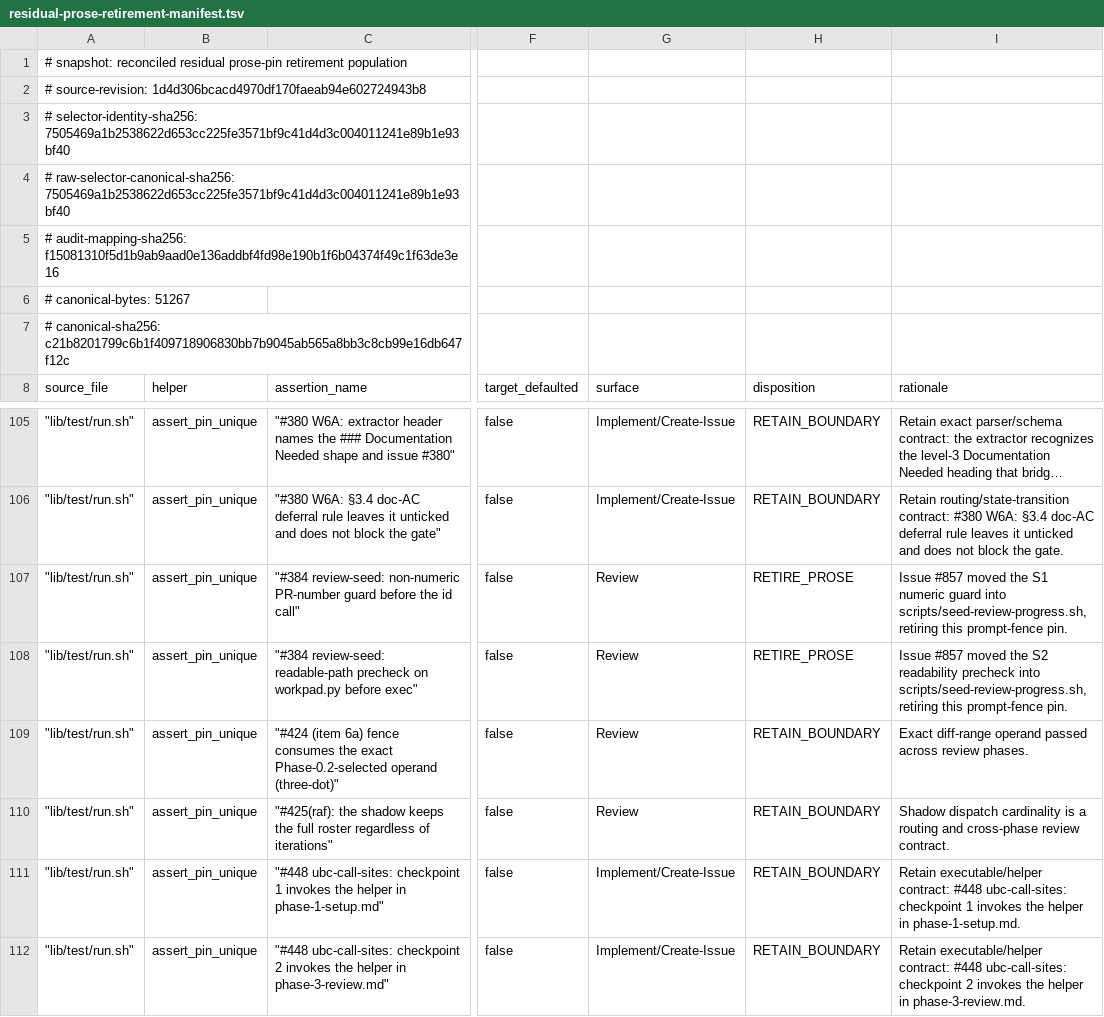
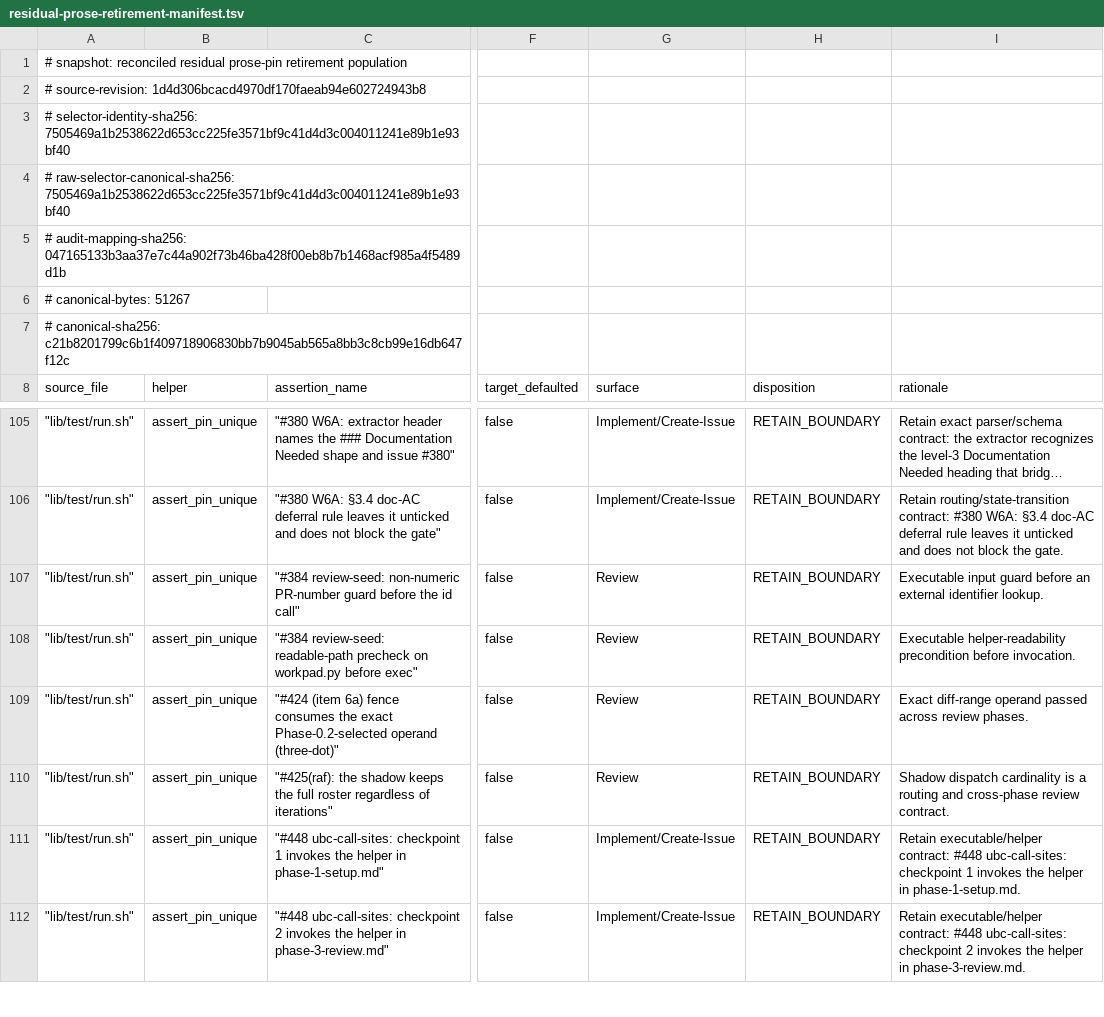
Before and after one commit to The01Geek/devflow-autopilot, a TSV file: .devflow/logs/residual-prose-retirement-manifest.tsv, drawn as a sheet; only a part is shown, gaps mark what is left out; long unchanged cells end in …; the diff names each change by its address in the sheet, - before the commit and + after, or states it on an @@ line.

```diff
--- a/.devflow/logs/residual-prose-retirement-manifest.tsv
+++ b/.devflow/logs/residual-prose-retirement-manifest.tsv
-A5 (source_file): # audit-mapping-sha256: f15081310f5d1b9ab9aad0e136addbf4fd98e190b1f6b04374f49c1f63de3e16
+A5 (source_file): # audit-mapping-sha256: 047165133b3aa37e7c44a902f73b46ba428f00eb8b7b1468acf985a4f5489d1b
-H107:H108 (disposition): RETIRE_PROSE
+H107:H108 (disposition): RETAIN_BOUNDARY
-I107 (rationale): Issue #857 moved the S1 numeric guard into scripts/seed-review-progress.sh, retiring this prompt-fence pin.
+I107 (rationale): Executable input guard before an external identifier lookup.
-I108 (rationale): Issue #857 moved the S2 readability precheck into scripts/seed-review-progress.sh, retiring this prompt-fence pin.
+I108 (rationale): Executable helper-readability precondition before invocation.
```
Also changed, not shown: 7 other files.
